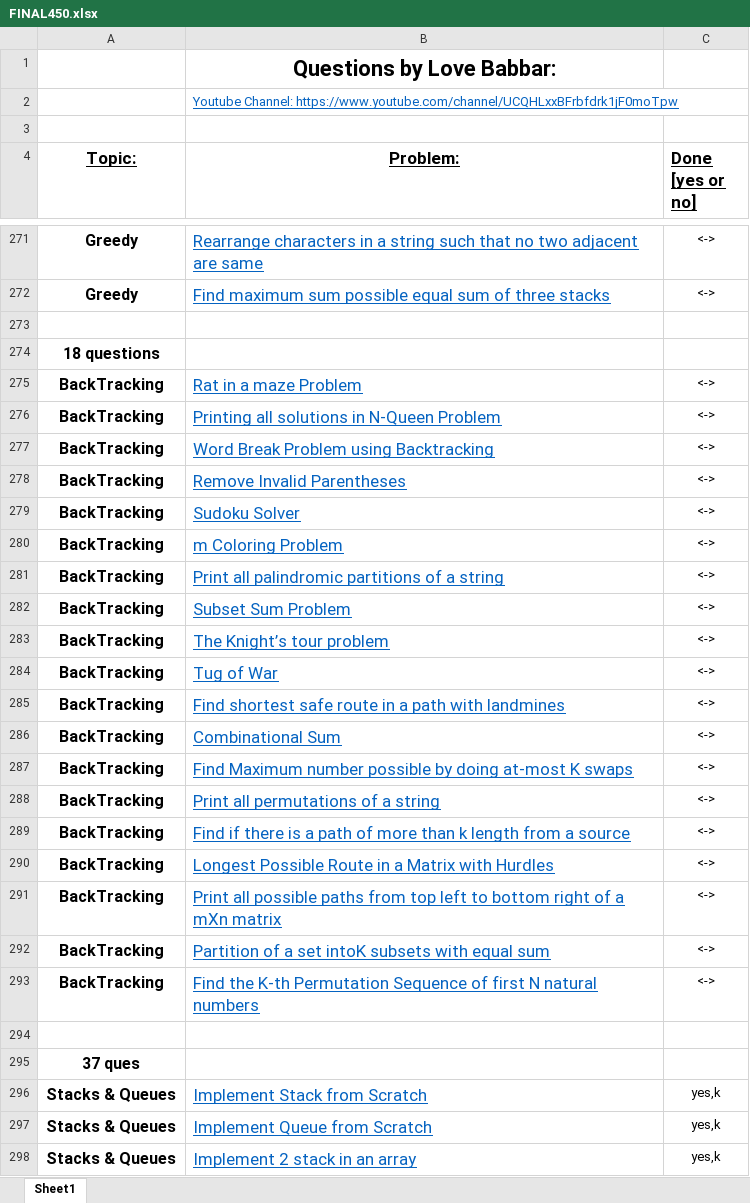
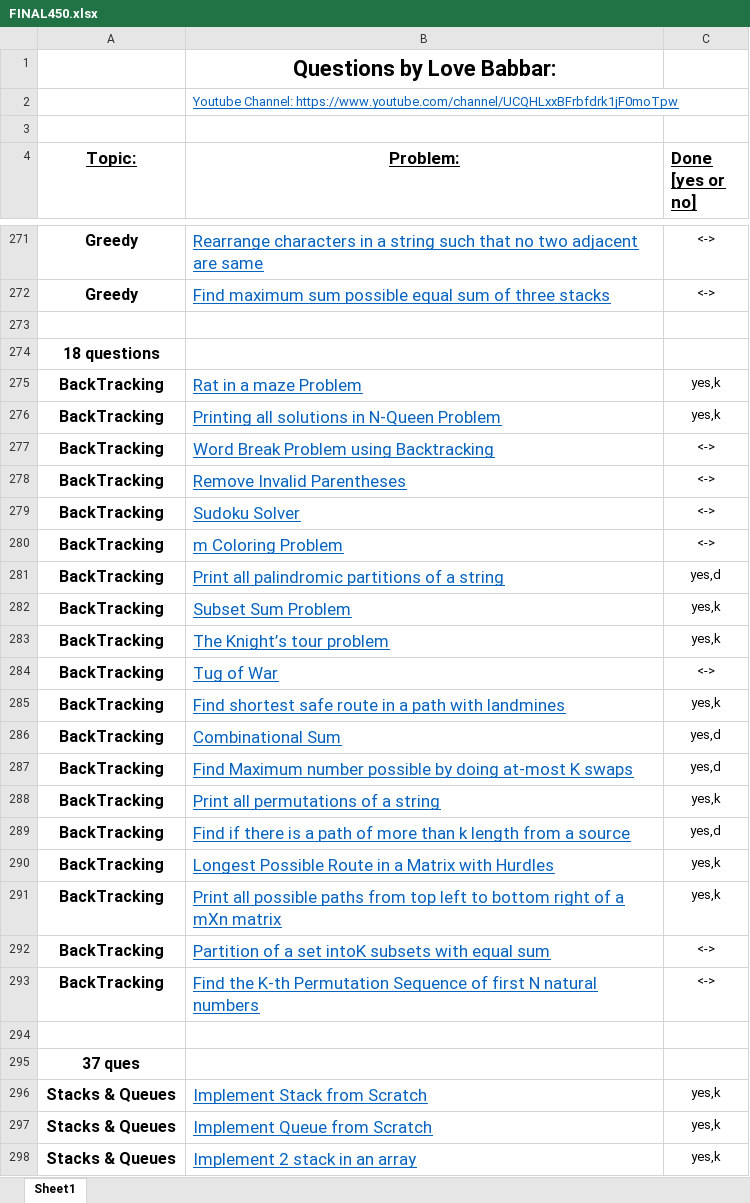
Before and after one commit to Samrat-Bhardwaj/LevelUP, an Excel workbook: FINAL450.xlsx, sheet Sheet1, drawn as a sheet; only a part is shown, gaps mark what is left out; values as stored, in another font and other column widths than the file's, no borders; the diff names each change by its address in the sheet, - before the commit and + after, or states it on an @@ line.

```diff
--- a/FINAL450.xlsx (sheet Sheet1)
+++ b/FINAL450.xlsx (sheet Sheet1)
-C275:C276 (Done [yes or no]): <->
+C275:C276 (Done [yes or no]): yes,k
-C281 (Done [yes or no]): <->
+C281 (Done [yes or no]): yes,d
-C282:C283 (Done [yes or no]): <->
+C282:C283 (Done [yes or no]): yes,k
-C285 (Done [yes or no]): <->
+C285 (Done [yes or no]): yes,k
-C286:C287 (Done [yes or no]): <->
+C286:C287 (Done [yes or no]): yes,d
-C288 (Done [yes or no]): <->
+C288 (Done [yes or no]): yes,k
-C289 (Done [yes or no]): <->
+C289 (Done [yes or no]): yes,d
-C290:C291 (Done [yes or no]): <->
+C290:C291 (Done [yes or no]): yes,k
```
Also changed, not shown: 5 other files.
